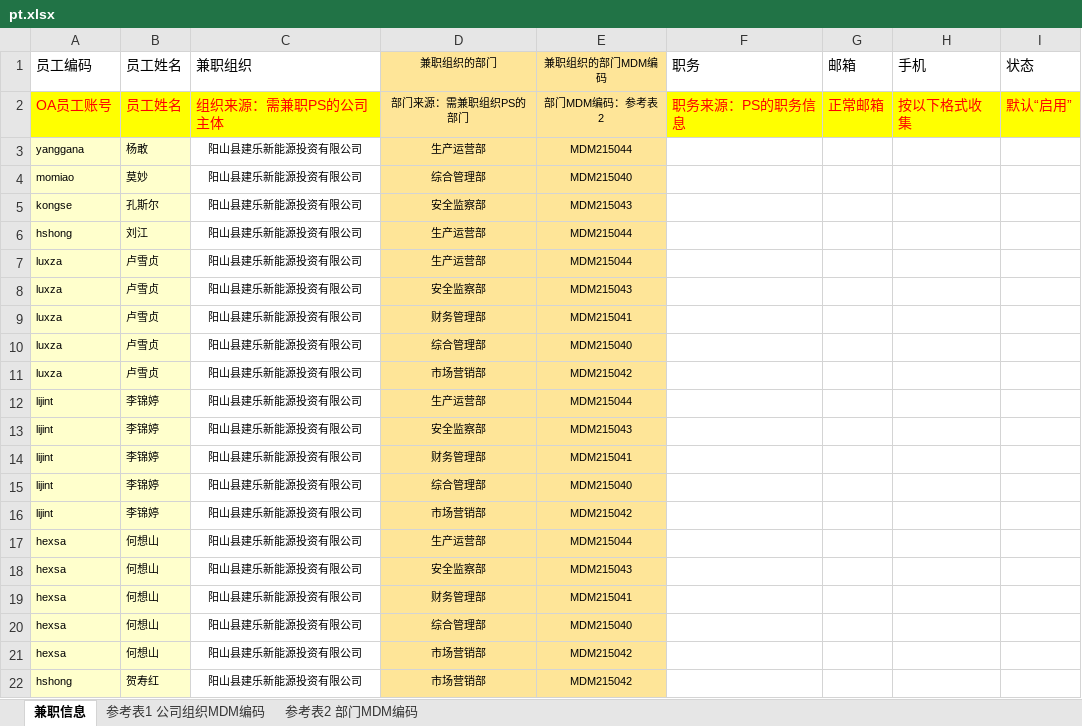
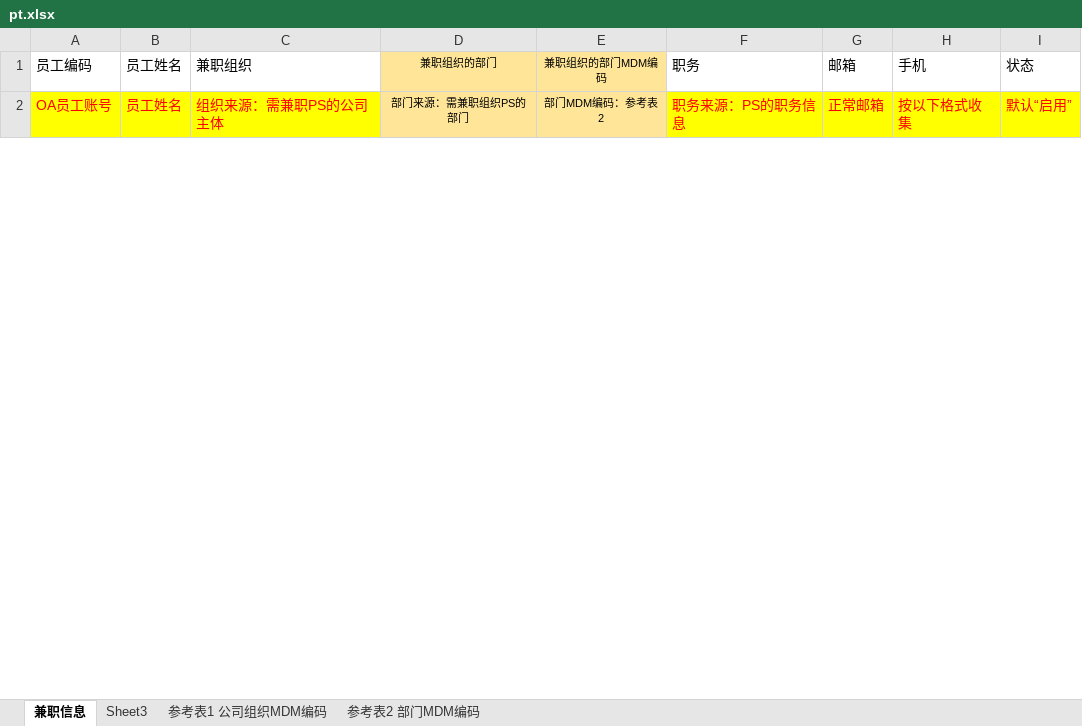
Before and after one commit to playboy-G/cgas-py, an Excel workbook: files/pt.xlsx, sheet 兼职信息, drawn as a sheet; only a part is shown; values as stored, in another font and other column widths than the file's, no borders; removed rows and columns are numbered as before the commit, all else as after; the diff covers the shown part only; the diff names each change by its address in the sheet, - before the commit and + after, or states it on an @@ line.

```diff
--- a/files/pt.xlsx (sheet 兼职信息)
+++ b/files/pt.xlsx (sheet 兼职信息)
+sheet tab: Sheet3
-row 3: yanggana | 杨敢 | 阳山县建乐新能源投资有限公司 | 生产运营部 | MDM215044
-row 4: momiao | 莫妙 | 阳山县建乐新能源投资有限公司 | 综合管理部 | MDM215040
-row 5: kongse | 孔斯尔 | 阳山县建乐新能源投资有限公司 | 安全监察部 | MDM215043
-row 6: hshong | 刘江 | 阳山县建乐新能源投资有限公司 | 生产运营部 | MDM215044
-row 7: luxza | 卢雪贞 | 阳山县建乐新能源投资有限公司 | 生产运营部 | MDM215044
-row 8: luxza | 卢雪贞 | 阳山县建乐新能源投资有限公司 | 安全监察部 | MDM215043
-row 9: luxza | 卢雪贞 | 阳山县建乐新能源投资有限公司 | 财务管理部 | MDM215041
-row 10: luxza | 卢雪贞 | 阳山县建乐新能源投资有限公司 | 综合管理部 | MDM215040
-row 11: luxza | 卢雪贞 | 阳山县建乐新能源投资有限公司 | 市场营销部 | MDM215042
-row 12: lijint | 李锦婷 | 阳山县建乐新能源投资有限公司 | 生产运营部 | MDM215044
-row 13: lijint | 李锦婷 | 阳山县建乐新能源投资有限公司 | 安全监察部 | MDM215043
-row 14: lijint | 李锦婷 | 阳山县建乐新能源投资有限公司 | 财务管理部 | MDM215041
-row 15: lijint | 李锦婷 | 阳山县建乐新能源投资有限公司 | 综合管理部 | MDM215040
-row 16: lijint | 李锦婷 | 阳山县建乐新能源投资有限公司 | 市场营销部 | MDM215042
-row 17: hexsa | 何想山 | 阳山县建乐新能源投资有限公司 | 生产运营部 | MDM215044
-row 18: hexsa | 何想山 | 阳山县建乐新能源投资有限公司 | 安全监察部 | MDM215043
-row 19: hexsa | 何想山 | 阳山县建乐新能源投资有限公司 | 财务管理部 | MDM215041
-row 20: hexsa | 何想山 | 阳山县建乐新能源投资有限公司 | 综合管理部 | MDM215040
-row 21: hexsa | 何想山 | 阳山县建乐新能源投资有限公司 | 市场营销部 | MDM215042
-row 22: hshong | 贺寿红 | 阳山县建乐新能源投资有限公司 | 市场营销部 | MDM215042
```
Also changed, not shown: 29 added rows and 79 removed rows elsewhere in this sheet, files/CUX.xlsx, files/depart.xlsx, 17 other files.
